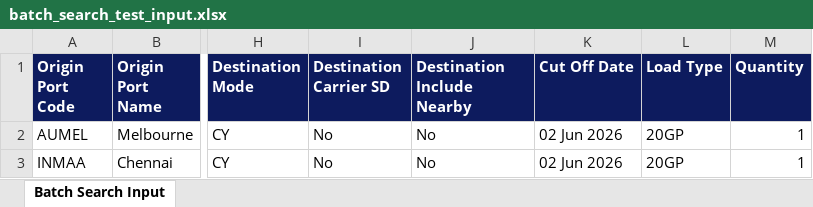
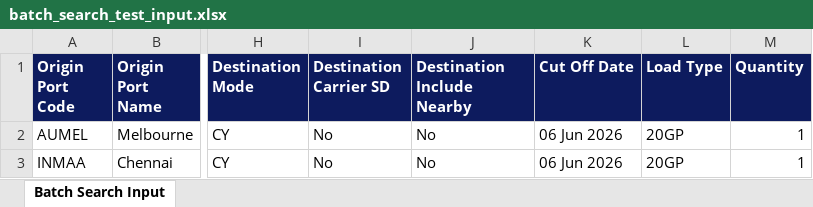
Before and after one commit to INDRESH-009/kappal-scraper-tool, an Excel workbook: batch_search_test_input.xlsx, sheet Batch Search Input, drawn as a sheet; only a part is shown, gaps mark what is left out; values as stored, in another font and other column widths than the file's, no borders; the diff names each change by its address in the sheet, - before the commit and + after, or states it on an @@ line.

```diff
--- a/batch_search_test_input.xlsx (sheet Batch Search Input)
+++ b/batch_search_test_input.xlsx (sheet Batch Search Input)
-K2:K3 (Cut Off Date): 02 Jun 2026
+K2:K3 (Cut Off Date): 06 Jun 2026
```
Also changed, not shown: 8 other files.
